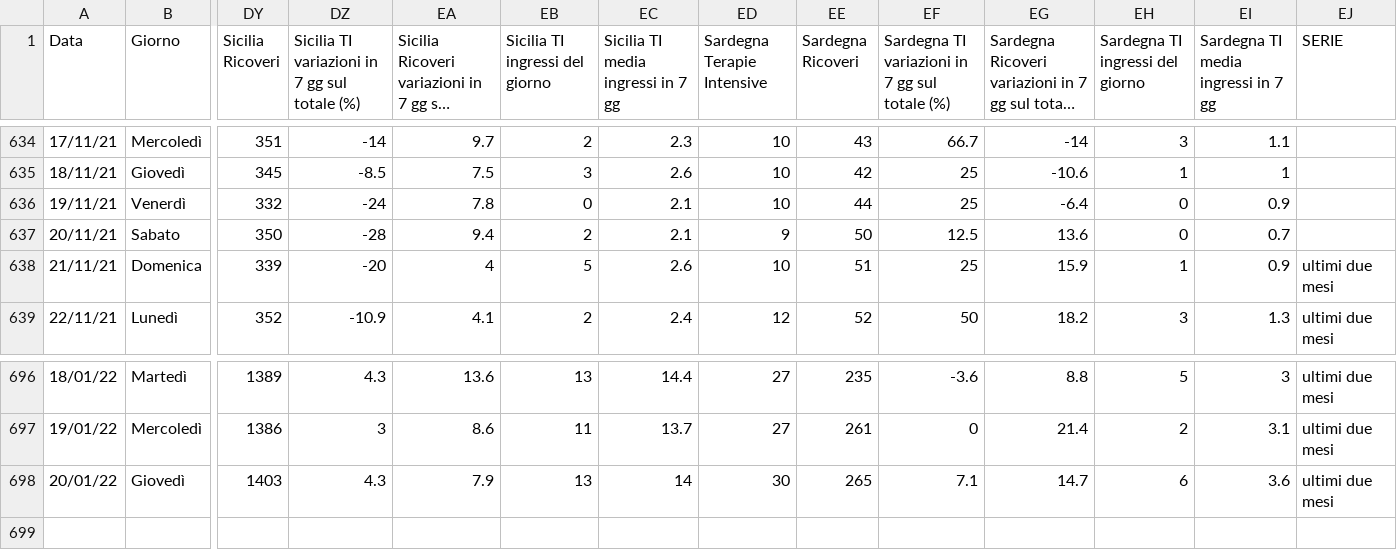
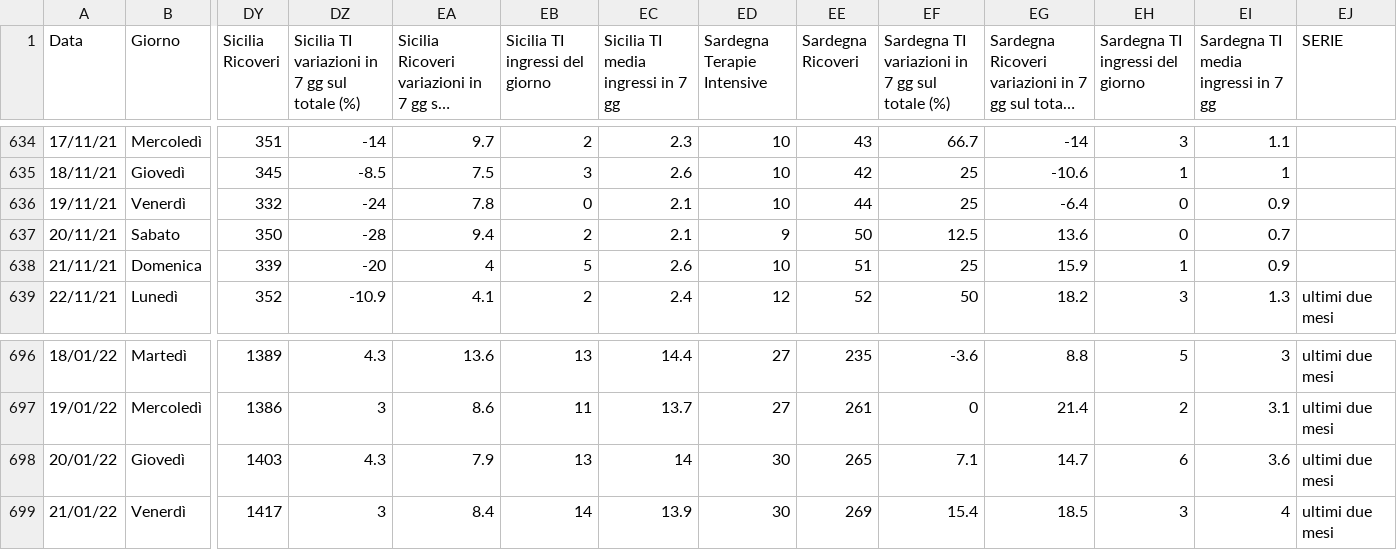
Before and after one commit to Paulsword/PilloleOttimismo, a CSV file: Andamento TI e ricoveri.csv, drawn as a sheet; only a part is shown, gaps mark what is left out; long unchanged cells end in …; rows hold the shown columns only; the diff names each change by its address in the sheet, - before the commit and + after, or states it on an @@ line.

```diff
--- a/Andamento TI e ricoveri.csv
+++ b/Andamento TI e ricoveri.csv
-EJ638 (SERIE): ultimi due mesi
+EJ638 (SERIE): (empty)
+row 699: 21/01/22 | Venerdì | 1417 | 3 | 8.4 | 14 | 13.9 | 30 | 269 | 15.4 | 18.5 | 3 | 4 | ultimi due mesi
```
Also changed, not shown: Andamento Positivi.csv, Province Incidenza.csv, 40 other files.
